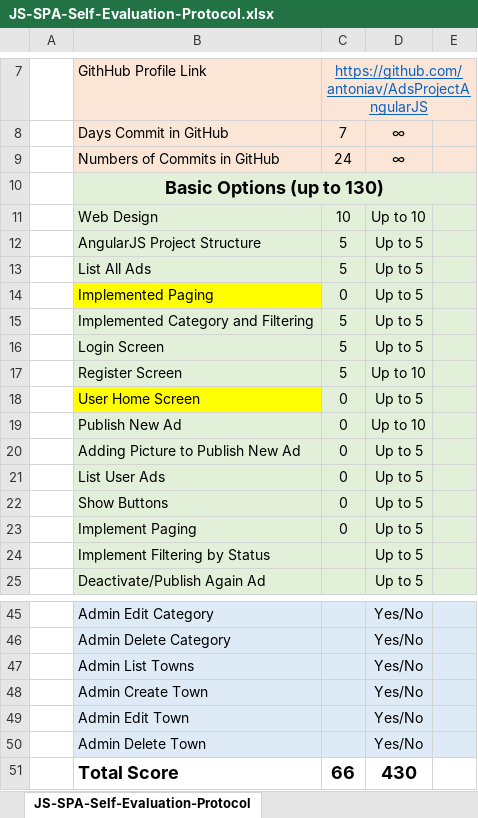
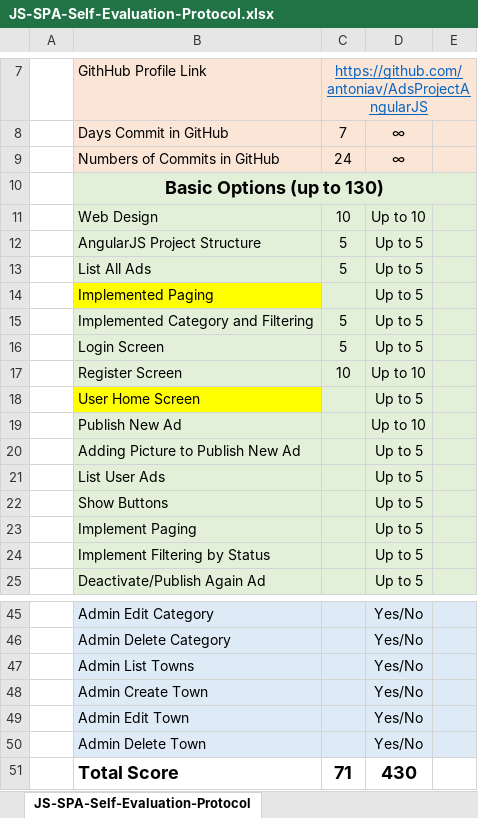
Before and after one commit to antoniav/AdsProjectAngularJS, an Excel workbook: SoftUni-AngularJS-Project/JS-SPA-Self-Evaluation-Protocol.xlsx, sheet JS-SPA-Self-Evaluation-Protocol, drawn as a sheet; only a part is shown, gaps mark what is left out; values as stored, in another font and other column widths than the file's, no borders; the diff names each change by its address in the sheet, - before the commit and + after, or states it on an @@ line.

```diff
--- a/SoftUni-AngularJS-Project/JS-SPA-Self-Evaluation-Protocol.xlsx (sheet JS-SPA-Self-Evaluation-Protocol)
+++ b/SoftUni-AngularJS-Project/JS-SPA-Self-Evaluation-Protocol.xlsx (sheet JS-SPA-Self-Evaluation-Protocol)
-C14: 0
+C14: (empty)
-C17: 5
+C17: 10
-C18:C23: 0
+C18:C23: (empty)
-C51: 66
+C51: 71
```
Also changed, not shown: 14 other files.
